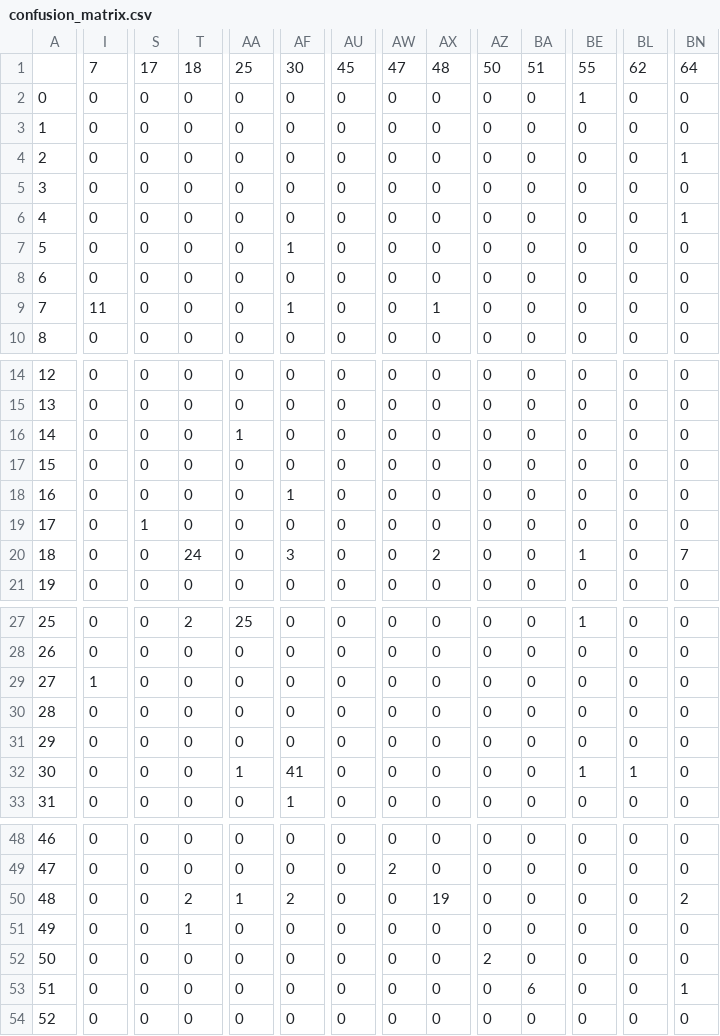
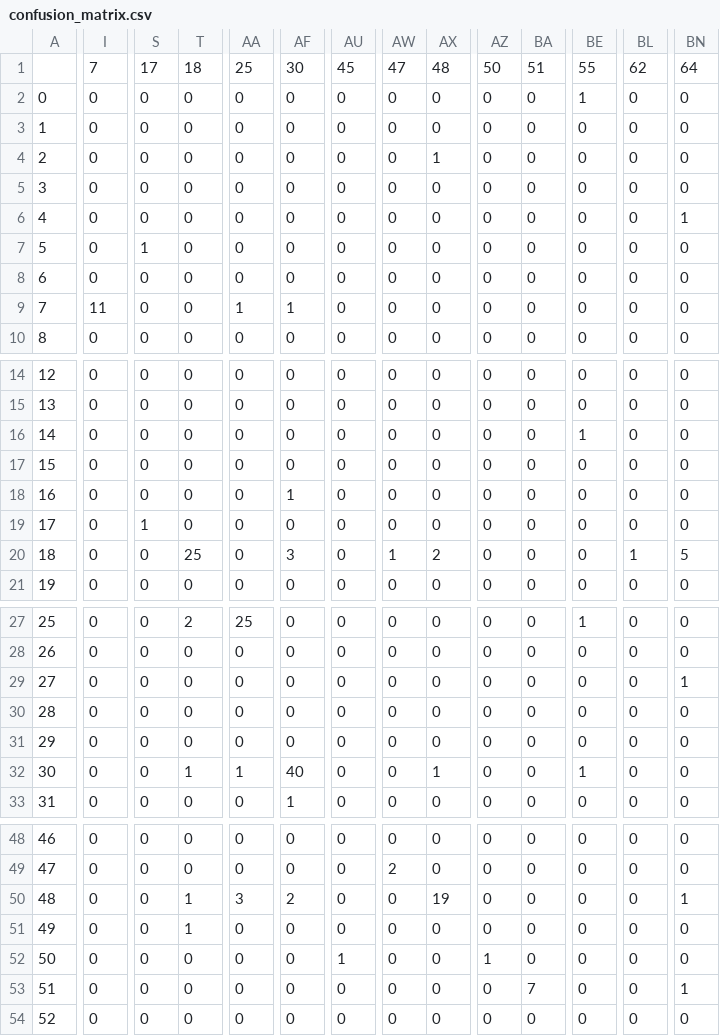
Before and after one commit to dsayal/inst414-final-project-Diya-Sayal, a CSV file: data/outputs/metrics/confusion_matrix.csv, drawn as a sheet; only a part is shown, gaps mark what is left out; the diff covers the shown part only; the diff names each change by its address in the sheet, - before the commit and + after, or states it on an @@ line.

```diff
--- a/data/outputs/metrics/confusion_matrix.csv
+++ b/data/outputs/metrics/confusion_matrix.csv
-AX4: 0
+AX4: 1
-BN4: 1
+BN4: 0
-S7: 0
+S7: 1
-AF7: 1
+AF7: 0
-AA9: 0
+AA9: 1
-AX9: 1
+AX9: 0
-AA16: 1
+AA16: 0
-BE16: 0
+BE16: 1
-T20: 24
+T20: 25
-AW20: 0
+AW20: 1
-BE20: 1
+BE20: 0
-BL20: 0
+BL20: 1
-BN20: 7
+BN20: 5
-I29: 1
+I29: 0
-BN29: 0
+BN29: 1
-T32: 0
+T32: 1
-AF32: 41
+AF32: 40
-AX32: 0
+AX32: 1
-BL32: 1
+BL32: 0
-T50: 2
+T50: 1
-AA50: 1
+AA50: 3
-BN50: 2
+BN50: 1
-AU52: 0
+AU52: 1
-AZ52: 2
+AZ52: 1
-BA53: 6
+BA53: 7
```
Also changed, not shown: 7 edited cells elsewhere in this file, 3 other files.
